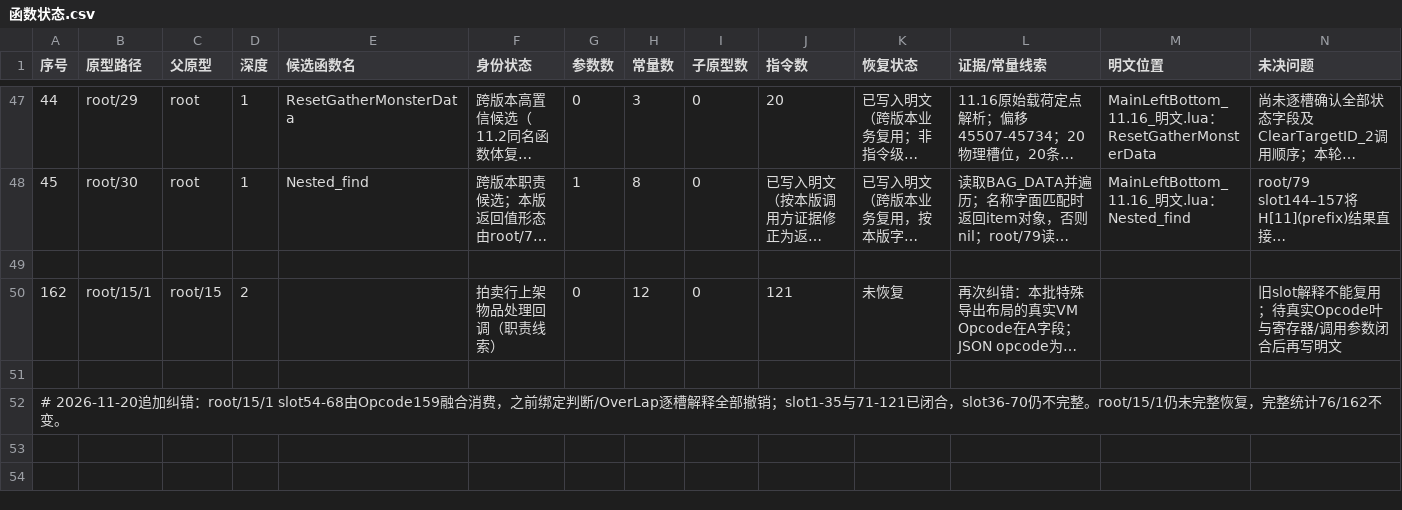
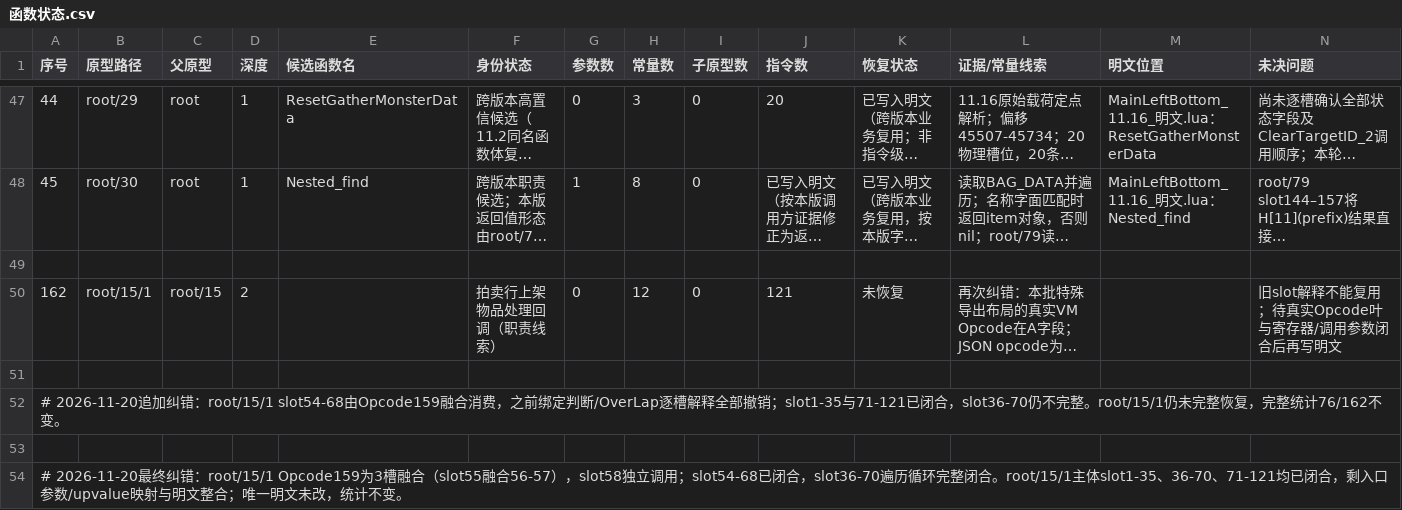
Before and after one commit to panchengdong88888/wjjm, a CSV file: 11.16/函数状态.csv, drawn as a sheet; only a part is shown, gaps mark what is left out; long unchanged cells end in …; rows hold the shown columns only; the diff names each change by its address in the sheet, - before the commit and + after, or states it on an @@ line.

Commit message:
更新root15_1循环闭合状态

```diff
--- a/11.16/函数状态.csv
+++ b/11.16/函数状态.csv
+row 53: (empty)
+row 54: # 2026-11-20最终纠错：root/15/1 Opcode159为3槽融合（slot55融合56-57），slot58独立调用；slot54-68已闭合，slot36-70遍历循环完整闭合。root/15/1主体slot1-35、36-70、71-121均已闭合，剩入口参数/upvalue映射与明文整合；唯一明文未改，统计不变。
```
